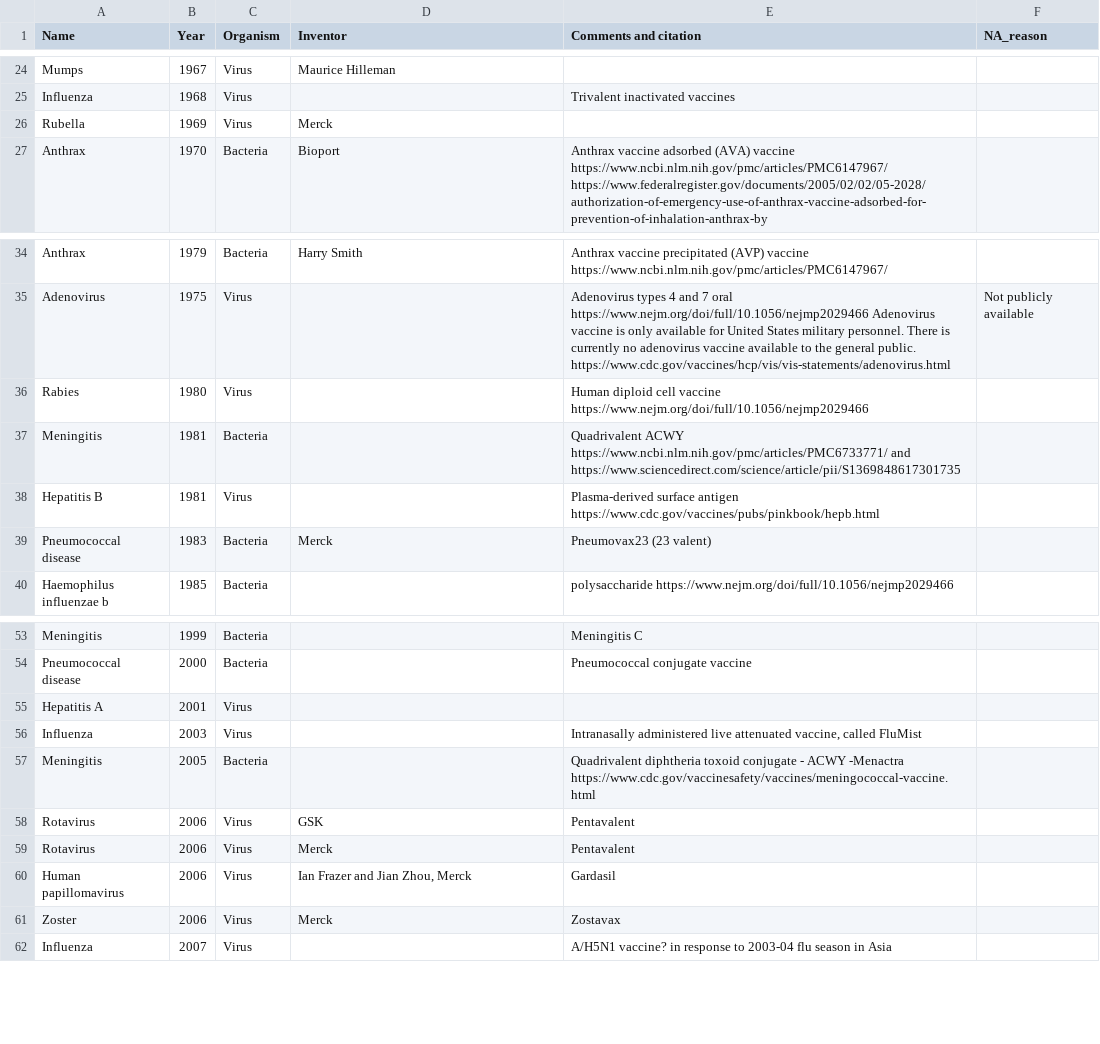
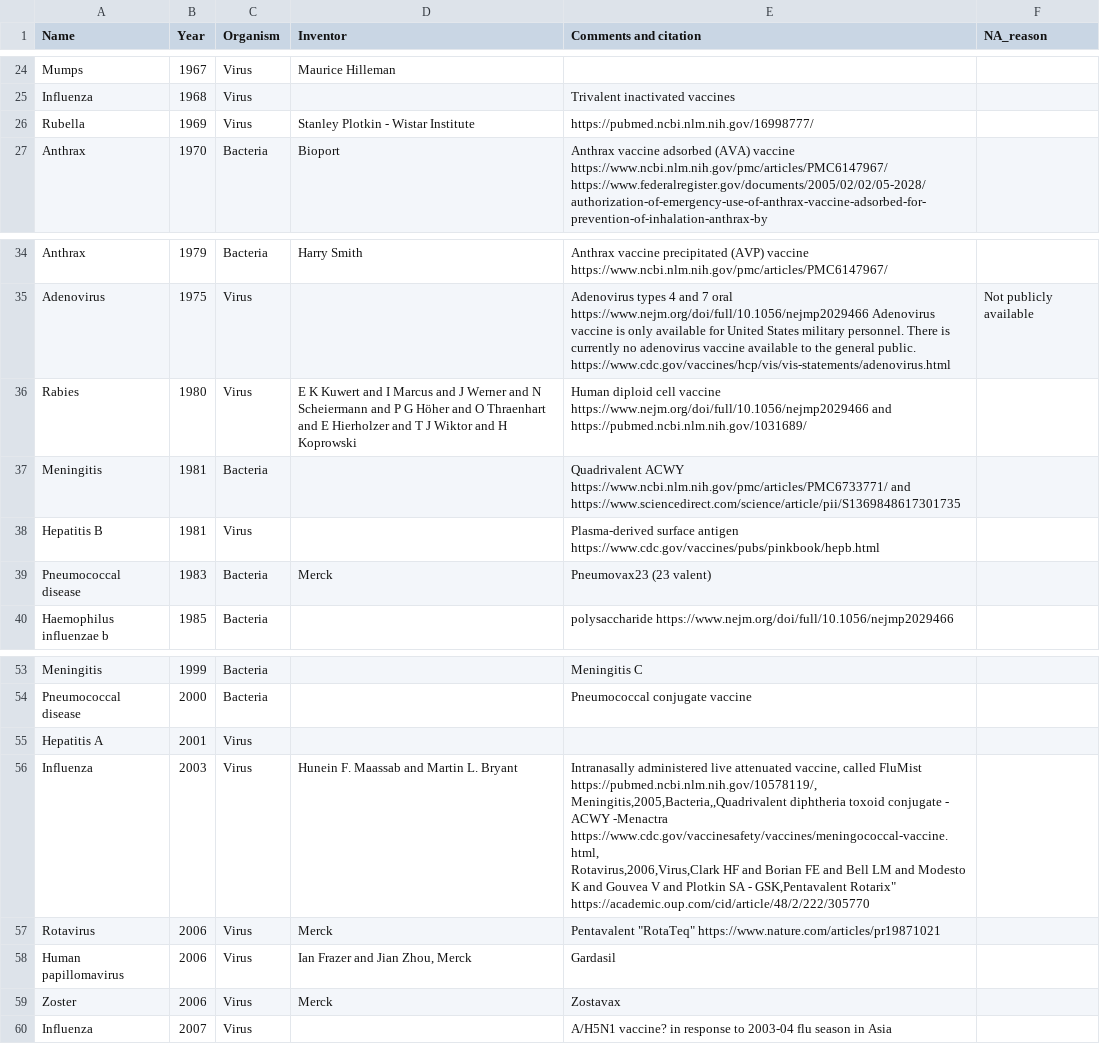
Before and after one commit to saloni-nd/scientific-discovery, a CSV file: vaccination_timeline/vaccine-discovery-dataset.csv, drawn as a sheet; only a part is shown, gaps mark what is left out.

Commit message:
Update vaccine-discovery-dataset.csv
Added or fixed inventors for 1969 rubella vaccine, 1980 rabies vaccine, 2006 rotarix vaccine, and 2003 flumist vaccine, thanks to Alistair Bailey

```diff
--- a/vaccination_timeline/vaccine-discovery-dataset.csv
+++ b/vaccination_timeline/vaccine-discovery-dataset.csv
@@ -25,3 +25,3 @@ Mumps,1967,Virus,Maurice Hilleman,,
 Influenza,1968,Virus,,Trivalent inactivated vaccines,
-Rubella,1969,Virus,Merck,,
+Rubella,1969,Virus,Stanley Plotkin - Wistar Institute,https://pubmed.ncbi.nlm.nih.gov/16998777/,
 Anthrax,1970,Bacteria,Bioport,Anthrax vaccine adsorbed (AVA) vaccine https://www.ncbi.nlm.nih.gov/pmc/articles/PMC6147967/ https://www.federalregister.gov/documents/2005/02/02/05-2028/authorization-of-emergency-use-of-anthrax-vaccine-adsorbed-for-prevention-of-inhalation-anthrax-by,
@@ -35,3 +35,3 @@ Anthrax,1979,Bacteria,Harry Smith,Anthrax vaccine precipitated (AVP) vaccine htt
 Adenovirus,1975,Virus,,Adenovirus types 4 and 7 oral https://www.nejm.org/doi/full/10.1056/nejmp2029466 Adenovirus vaccine is only available for United States military personnel.  There is currently no adenovirus vaccine available to the general public. https://www.cdc.gov/vaccines/hcp/vis/vis-statements/adenovirus.html,Not publicly available
-Rabies,1980,Virus,,Human diploid cell vaccine https://www.nejm.org/doi/full/10.1056/nejmp2029466,
+Rabies,1980,Virus,E K Kuwert and I Marcus and J Werner and N Scheiermann and P G Höher and O Thraenhart and E Hierholzer and T J Wiktor and H Koprowski,Human diploid cell vaccine https://www.nejm.org/doi/full/10.1056/nejmp2029466 and https://pubmed.ncbi.nlm.nih.gov/1031689/,
 Meningitis,1981,Bacteria,,Quadrivalent ACWY https://www.ncbi.nlm.nih.gov/pmc/articles/PMC6733771/ and https://www.sciencedirect.com/science/article/pii/S1369848617301735,
@@ -55,6 +55,6 @@ Pneumococcal disease,2000,Bacteria,,Pneumococcal conjugate vaccine,
 Hepatitis A,2001,Virus,,,
-Influenza,2003,Virus,,"Intranasally administered live attenuated vaccine, called FluMist",
-Meningitis,2005,Bacteria,,Quadrivalent diphtheria toxoid conjugate - ACWY -Menactra https://www.cdc.gov/vaccinesafety/vaccines/meningococcal-vaccine.html,
-Rotavirus,2006,Virus,GSK,Pentavalent,
-Rotavirus,2006,Virus,Merck,Pentavalent,
+Influenza,2003,Virus,Hunein F. Maassab and Martin L. Bryant,"Intranasally administered live attenuated vaccine, called FluMist https://pubmed.ncbi.nlm.nih.gov/10578119/,
+Meningitis,2005,Bacteria,,Quadrivalent diphtheria toxoid conjugate - ACWY -Menactra https://www.cdc.gov/vaccinesafety/vaccines/meningococcal-vaccine.html,
+Rotavirus,2006,Virus,Clark HF and  Borian FE and  Bell LM and  Modesto K and  Gouvea V and  Plotkin SA - GSK,Pentavalent "Rotarix" https://academic.oup.com/cid/article/48/2/222/305770,
+Rotavirus,2006,Virus,Merck,Pentavalent "RotaTeq" https://www.nature.com/articles/pr19871021,
 Human papillomavirus,2006,Virus,"Ian Frazer and Jian Zhou, Merck",Gardasil,
```
